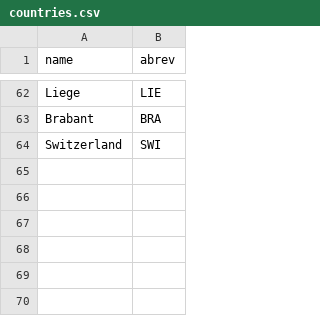
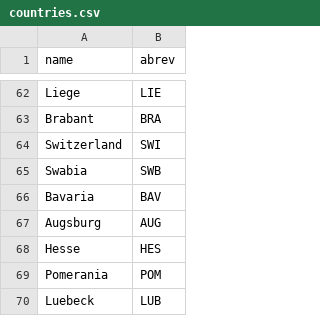
Before and after one commit to digaso/sim, a CSV file: data/countries.csv, drawn as a sheet; only a part is shown, gaps mark what is left out; the diff names each change by its address in the sheet, - before the commit and + after, or states it on an @@ line.

```diff
--- a/data/countries.csv
+++ b/data/countries.csv
+row 65: Swabia | SWB
+row 66: Bavaria | BAV
+row 67: Augsburg | AUG
+row 68: Hesse | HES
+row 69: Pomerania | POM
+row 70: Luebeck | LUB
```
Also changed, not shown: data/provinces.csv, 16 other files.
